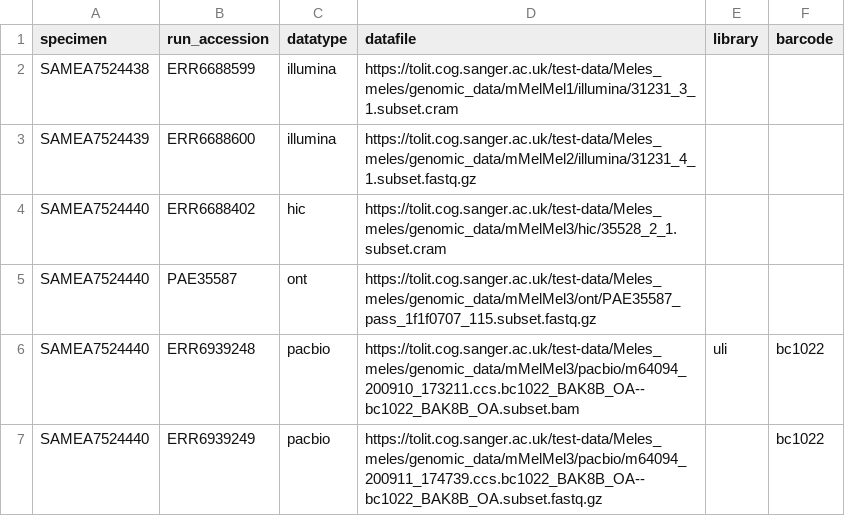
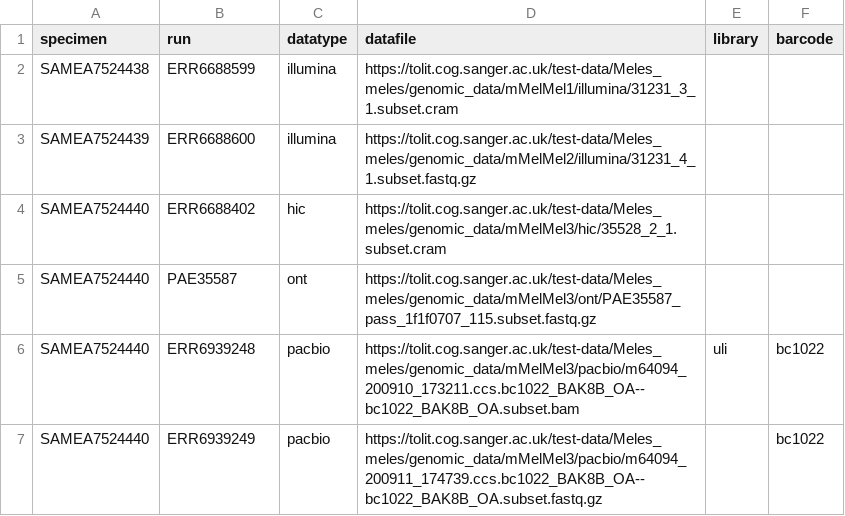
Before and after one commit to sanger-tol/readmapping, a CSV file: assets/samplesheet_s3.csv, drawn as a sheet.

Commit message:
`run_accession` to `run` for consistency

```diff
--- a/assets/samplesheet_s3.csv
+++ b/assets/samplesheet_s3.csv
@@ -1,2 +1,2 @@
-specimen,run_accession,datatype,datafile,library,barcode
+specimen,run,datatype,datafile,library,barcode
 SAMEA7524438,ERR6688599,illumina,https://tolit.cog.sanger.ac.uk/test-data/Meles_meles/genomic_data/mMelMel1/illumina/31231_3_1.subset.cram,,
```
Also changed, not shown: assets/samplesheet_uli_s3.csv, 6 other files.
